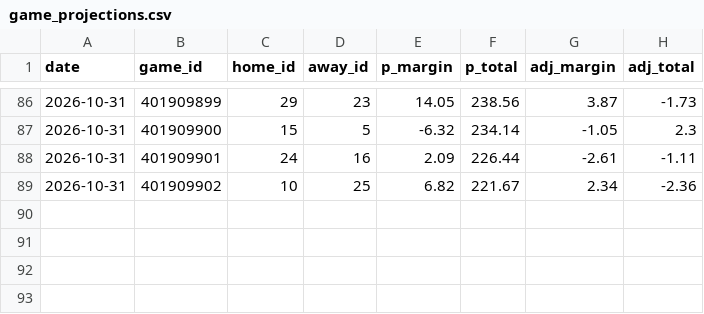
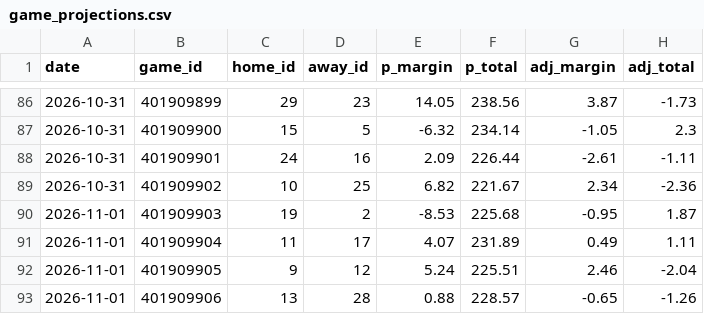
Before and after one commit to Juniorcarl/nba-predictor, a CSV file: data/logs/game_projections.csv, drawn as a sheet; only a part is shown, gaps mark what is left out.

```diff
--- a/data/logs/game_projections.csv
+++ b/data/logs/game_projections.csv
@@ -89 +89,5 @@ date,game_id,home_id,away_id,p_margin,p_total,adj_margin,adj_total
 2026-10-31,401909902,10,25,6.82,221.67,2.34,-2.36
+2026-11-01,401909903,19,2,-8.53,225.68,-0.95,1.87
+2026-11-01,401909904,11,17,4.07,231.89,0.49,1.11
+2026-11-01,401909905,9,12,5.24,225.51,2.46,-2.04
+2026-11-01,401909906,13,28,0.88,228.57,-0.65,-1.26
```
Also changed, not shown: data/games/2027.csv, 13 other files.
